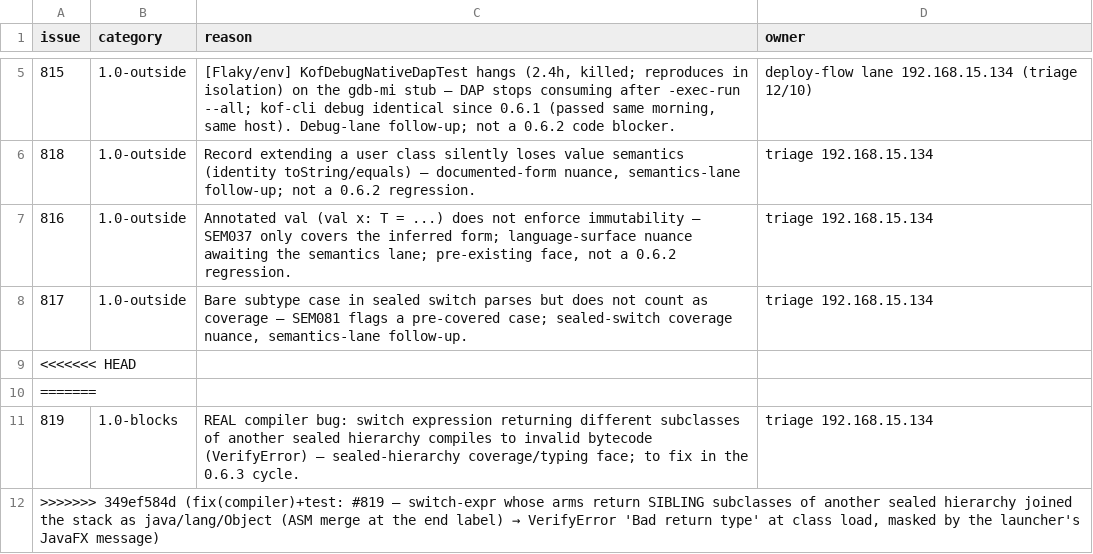
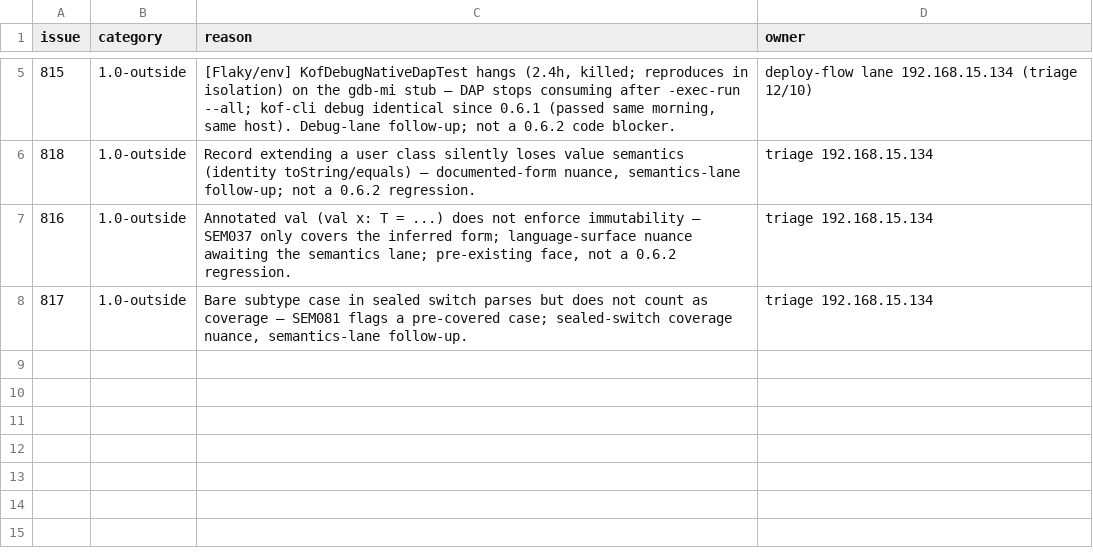
Before and after one commit to AlexandreMendess/Kof4j, a TSV file: scripts/release-blockers.tsv, drawn as a sheet; only a part is shown, gaps mark what is left out.

Commit message:
docs(ledger): conflict markers stripped + closed #819 row removed — #819 fixed (the deploy lanes landed the codegen join in parallel; my inference-side join + RED test complete it) — owner = 192.168.15.134:0

```diff
--- a/scripts/release-blockers.tsv
+++ b/scripts/release-blockers.tsv
@@ -8,5 +8 @@ issue	category	reason	owner
 817	1.0-outside	Bare subtype case in sealed switch parses but does not count as coverage — SEM081 flags a pre-covered case; sealed-switch coverage nuance, semantics-lane follow-up.	triage 192.168.15.134
-<<<<<<< HEAD
-=======
-819	1.0-blocks	REAL compiler bug: switch expression returning different subclasses of another sealed hierarchy compiles to invalid bytecode (VerifyError) — sealed-hierarchy coverage/typing face; to fix in the 0.6.3 cycle.	triage 192.168.15.134
->>>>>>> 349ef584d (fix(compiler)+test: #819 — switch-expr whose arms return SIBLING subclasses of another sealed hierarchy joined the stack as java/lang/Object (ASM merge at the end label) → VerifyError 'Bad return type' at class load, masked by the launcher's JavaFX message)
```
